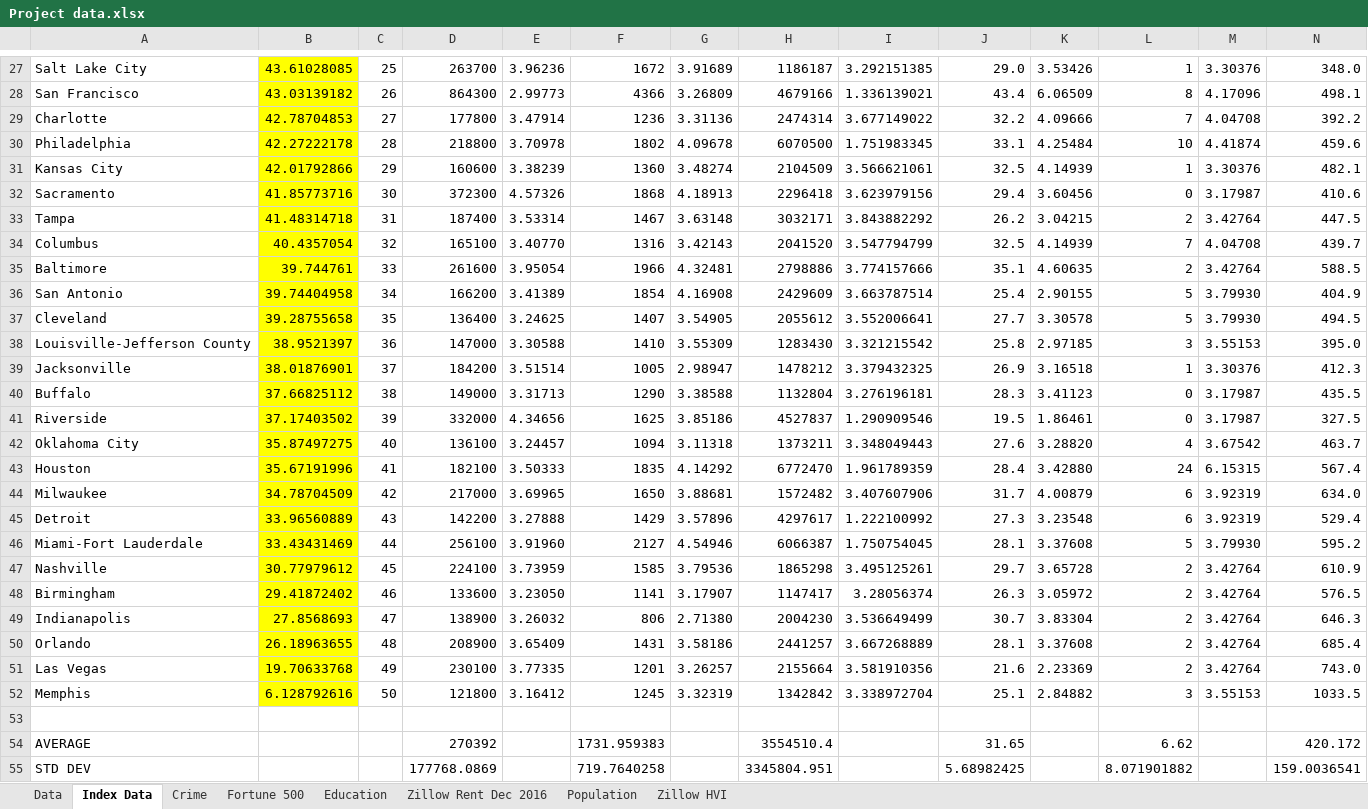
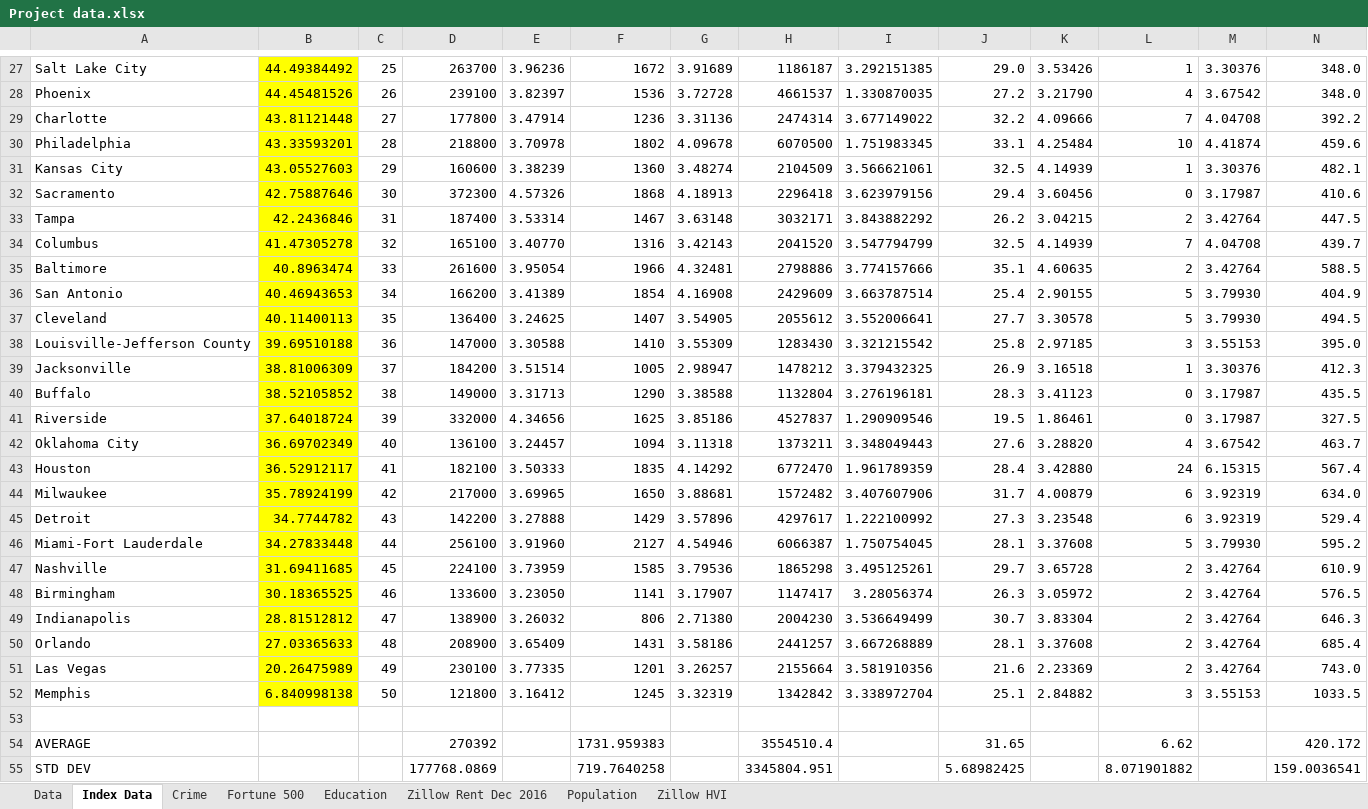
Before and after one commit to spencerabbot/Project_1, an Excel workbook: Project data.xlsx, sheet Index Data, drawn as a sheet; only a part is shown, gaps mark what is left out; values as stored, in another font and other column widths than the file's, no borders; removed rows and columns are numbered as before the commit, all else as after; rows hold the shown columns only; the diff covers the shown part only; the diff names each change by its address in the sheet, - before the commit and + after, or states it on an @@ line.

```diff
--- a/Project data.xlsx (sheet Index Data)
+++ b/Project data.xlsx (sheet Index Data)
-B27: 43.61028085
+B27: 44.49384492
-row 28: San Francisco | 43.03139182 | 26 | 864300 | 2.99773 | 4366 | 3.26809 | 4679166 | 1.336139021 | 43.4 | 6.06509 | 8 | 4.17096 | 498.1
+row 28: Phoenix | 44.45481526 | 26 | 239100 | 3.82397 | 1536 | 3.72728 | 4661537 | 1.330870035 | 27.2 | 3.21790 | 4 | 3.67542 | 348.0
-B29: 42.78704853
+B29: 43.81121448
-B30: 42.27222178
+B30: 43.33593201
-B31: 42.01792866
+B31: 43.05527603
-B32: 41.85773716
+B32: 42.75887646
-B33: 41.48314718
+B33: 42.2436846
-B34: 40.4357054
+B34: 41.47305278
-B35: 39.744761
+B35: 40.8963474
-B36: 39.74404958
+B36: 40.46943653
-B37: 39.28755658
+B37: 40.11400113
-B38: 38.9521397
+B38: 39.69510188
-B39: 38.01876901
+B39: 38.81006309
-B40: 37.66825112
+B40: 38.52105852
-B41: 37.17403502
+B41: 37.64018724
-B42: 35.87497275
+B42: 36.69702349
-B43: 35.67191996
+B43: 36.52912117
-B44: 34.78704509
+B44: 35.78924199
-B45: 33.96560889
+B45: 34.7744782
-B46: 33.43431469
+B46: 34.27833448
-B47: 30.77979612
+B47: 31.69411685
-B48: 29.41872402
+B48: 30.18365525
-B49: 27.8568693
+B49: 28.81512812
-B50: 26.18963655
+B50: 27.03365633
-B51: 19.70633768
+B51: 20.26475989
-B52: 6.128792616
+B52: 6.840998138
```
Also changed, not shown: 4 added rows, 4 removed rows and 25 edited cells elsewhere in this sheet, formulas that keep their value, 1 other file.
